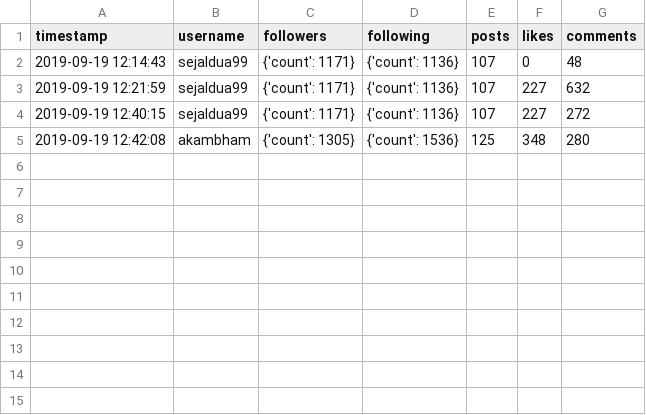
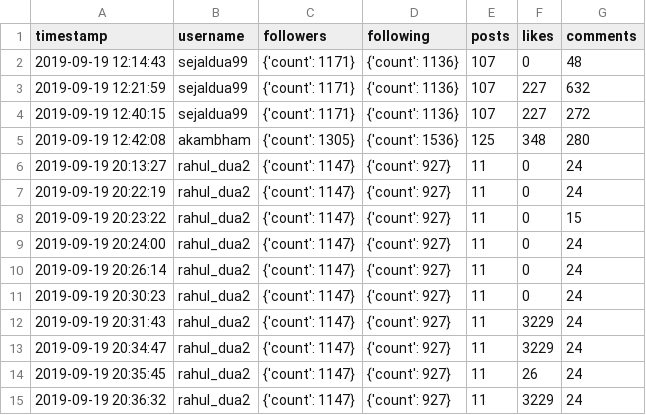
Before and after one commit to sejaldua/instagram-profilecrawl, a CSV file: stats.csv, drawn as a sheet; the diff names each change by its address in the sheet, - before the commit and + after, or states it on an @@ line.

Commit message:
exploring follower-following ratios

```diff
--- a/stats.csv
+++ b/stats.csv
+row 6: 2019-09-19 20:13:27 | rahul_dua2 | {'count': 1147} | {'count': 927} | 11 | 0 | 24
+row 7: 2019-09-19 20:22:19 | rahul_dua2 | {'count': 1147} | {'count': 927} | 11 | 0 | 24
+row 8: 2019-09-19 20:23:22 | rahul_dua2 | {'count': 1147} | {'count': 927} | 11 | 0 | 15
+row 9: 2019-09-19 20:24:00 | rahul_dua2 | {'count': 1147} | {'count': 927} | 11 | 0 | 24
+row 10: 2019-09-19 20:26:14 | rahul_dua2 | {'count': 1147} | {'count': 927} | 11 | 0 | 24
+row 11: 2019-09-19 20:30:23 | rahul_dua2 | {'count': 1147} | {'count': 927} | 11 | 0 | 24
+row 12: 2019-09-19 20:31:43 | rahul_dua2 | {'count': 1147} | {'count': 927} | 11 | 3229 | 24
+row 13: 2019-09-19 20:34:47 | rahul_dua2 | {'count': 1147} | {'count': 927} | 11 | 3229 | 24
+row 14: 2019-09-19 20:35:45 | rahul_dua2 | {'count': 1147} | {'count': 927} | 11 | 26 | 24
+row 15: 2019-09-19 20:36:32 | rahul_dua2 | {'count': 1147} | {'count': 927} | 11 | 3229 | 24
```
Also changed, not shown: 4 other files.
